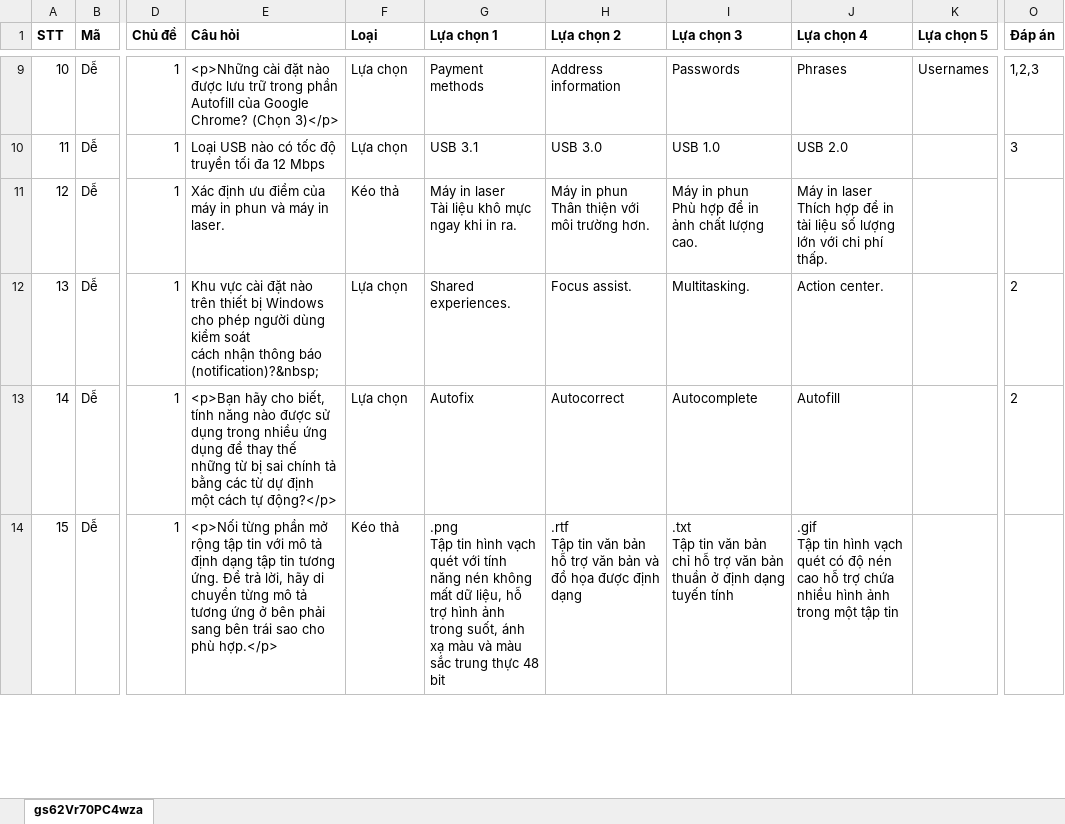
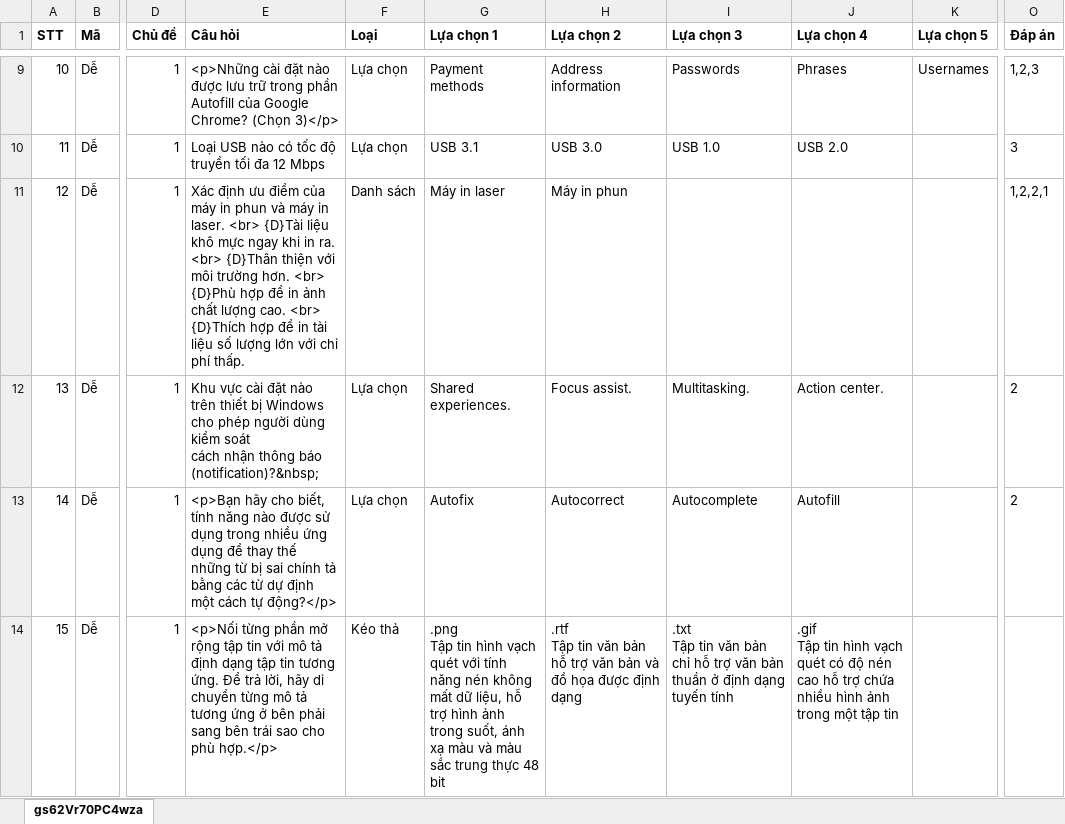
Before and after one commit to hocvachoi/game, an Excel workbook: questions/World2/Stage_1.xlsx, sheet gs62Vr70PC4wza, drawn as a sheet; only a part is shown, gaps mark what is left out; values as stored, in another font and other column widths than the file's, no borders; ↵ is a line break in a cell; the diff names each change by its address in the sheet, - before the commit and + after, or states it on an @@ line.

```diff
--- a/questions/World2/Stage_1.xlsx (sheet gs62Vr70PC4wza)
+++ b/questions/World2/Stage_1.xlsx (sheet gs62Vr70PC4wza)
-E11 (Câu hỏi): …in laser.
+E11 (Câu hỏi): …in laser. <br> {D}Tài liệu khô mực ngay khi in ra. <br> {D}Thân thiện với môi trường hơn. <br> {D}Phù hợp để in ảnh chất lượng cao. <br> {D}Thích hợp để in tài liệu số lượng lớn với chi phí thấp.
-F11 (Loại): Kéo thả
+F11 (Loại): Danh sách
-G11 (Lựa chọn 1): Máy in laser ↵ Tài liệu khô mực ngay khi in ra.
+G11 (Lựa chọn 1): Máy in laser
-H11 (Lựa chọn 2): Máy in phun ↵ Thân thiện với môi trường hơn.
+H11 (Lựa chọn 2): Máy in phun
-I11 (Lựa chọn 3): Máy in phun ↵ Phù hợp để in ảnh chất lượng cao.
+I11 (Lựa chọn 3): (empty)
-J11 (Lựa chọn 4): Máy in laser ↵ Thích hợp để in tài liệu số lượng lớn với chi phí thấp.
+J11 (Lựa chọn 4): (empty)
-O11 (Đáp án): (empty)
+O11 (Đáp án): 1,2,2,1
```
Also changed, not shown: questions/World1/Stage_1.xlsx, questions/World2/Stage_2.xlsx, 9 other files.
